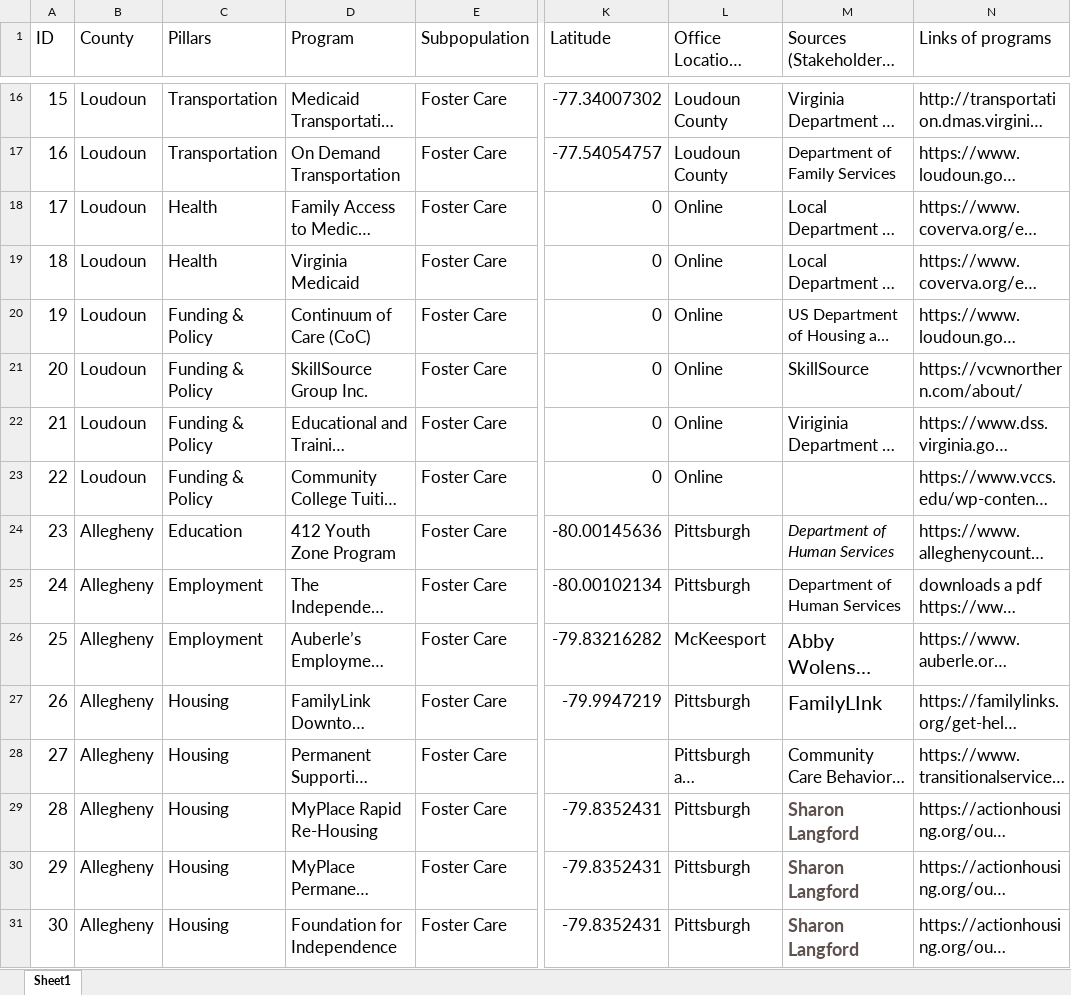
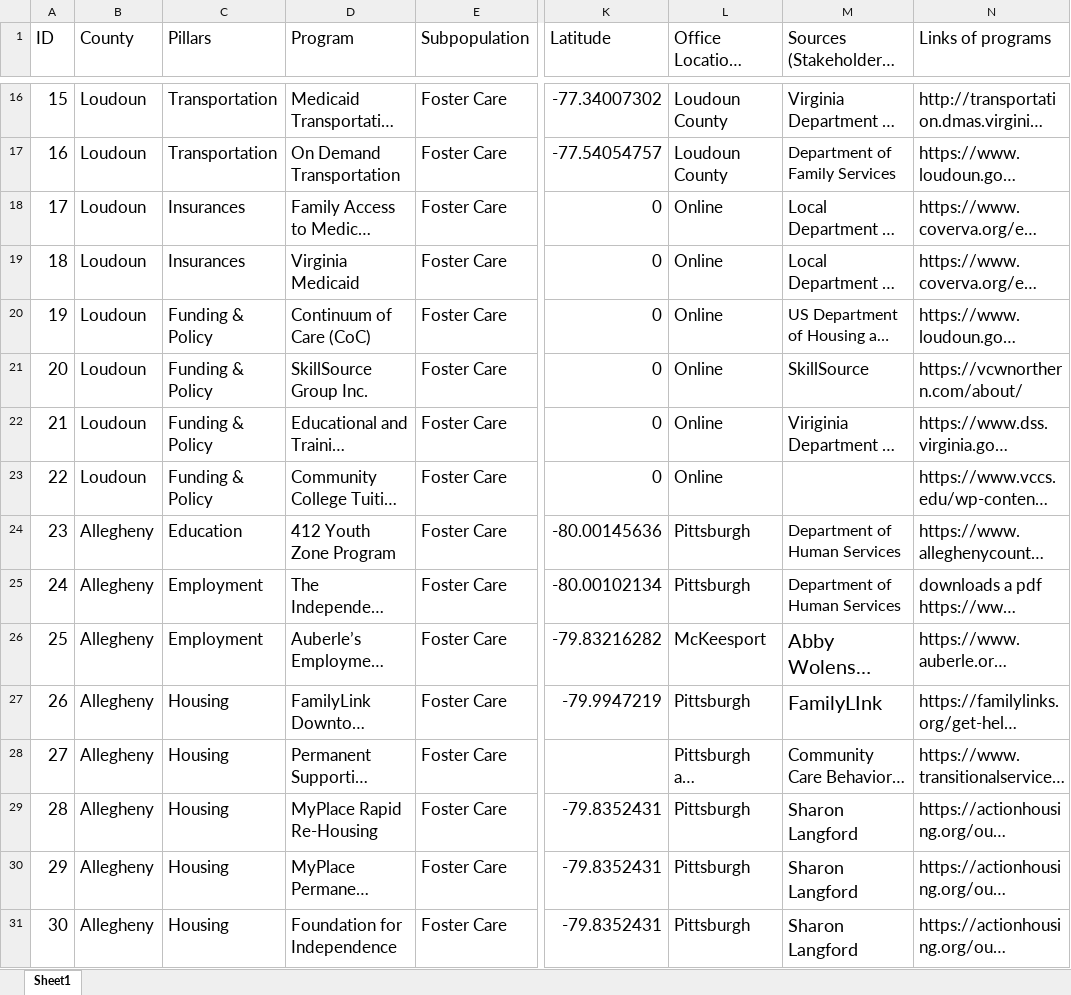
Before and after one commit to yangcheng258/2021_DSPG_Loudoun, an Excel workbook: Qualitative_research/Research-Foster_care-New_col_added.xlsx, sheet Sheet1, drawn as a sheet; only a part is shown, gaps mark what is left out; long unchanged cells end in …; values as stored, in another font and other column widths than the file's, no borders; the diff covers the shown part only; the diff names each change by its address in the sheet, - before the commit and + after, or states it on an @@ line.

```diff
--- a/Qualitative_research/Research-Foster_care-New_col_added.xlsx (sheet Sheet1)
+++ b/Qualitative_research/Research-Foster_care-New_col_added.xlsx (sheet Sheet1)
-C18:C19 (Pillars): Health
+C18:C19 (Pillars): Insurances
-M24 italic: on
+M24 italic: off
@@ M29:M31 bold: on → off, text colour: #5E514E → black @@
```
Also changed, not shown: 16 added rows, 18 edited cells and cell formats elsewhere in this sheet, 3 other files.
